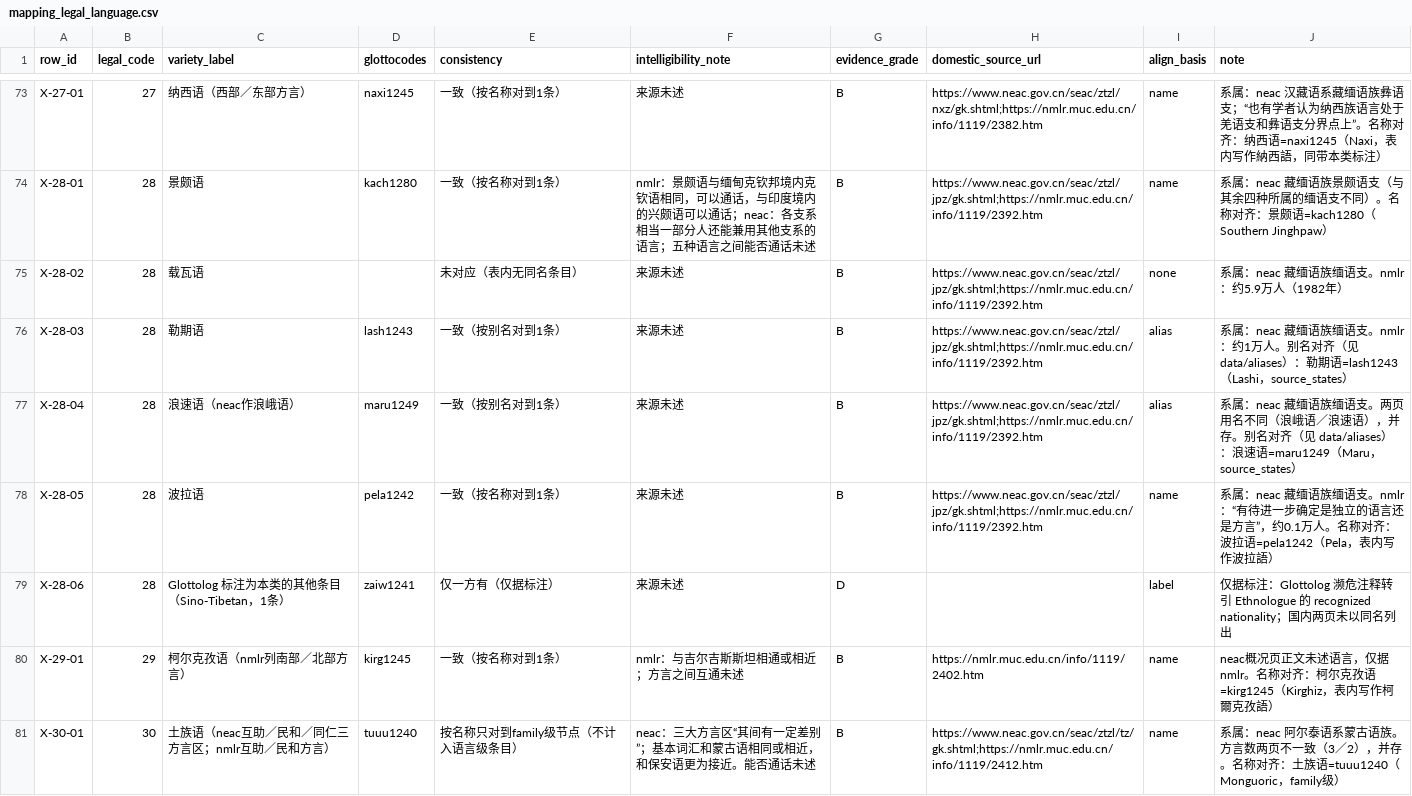
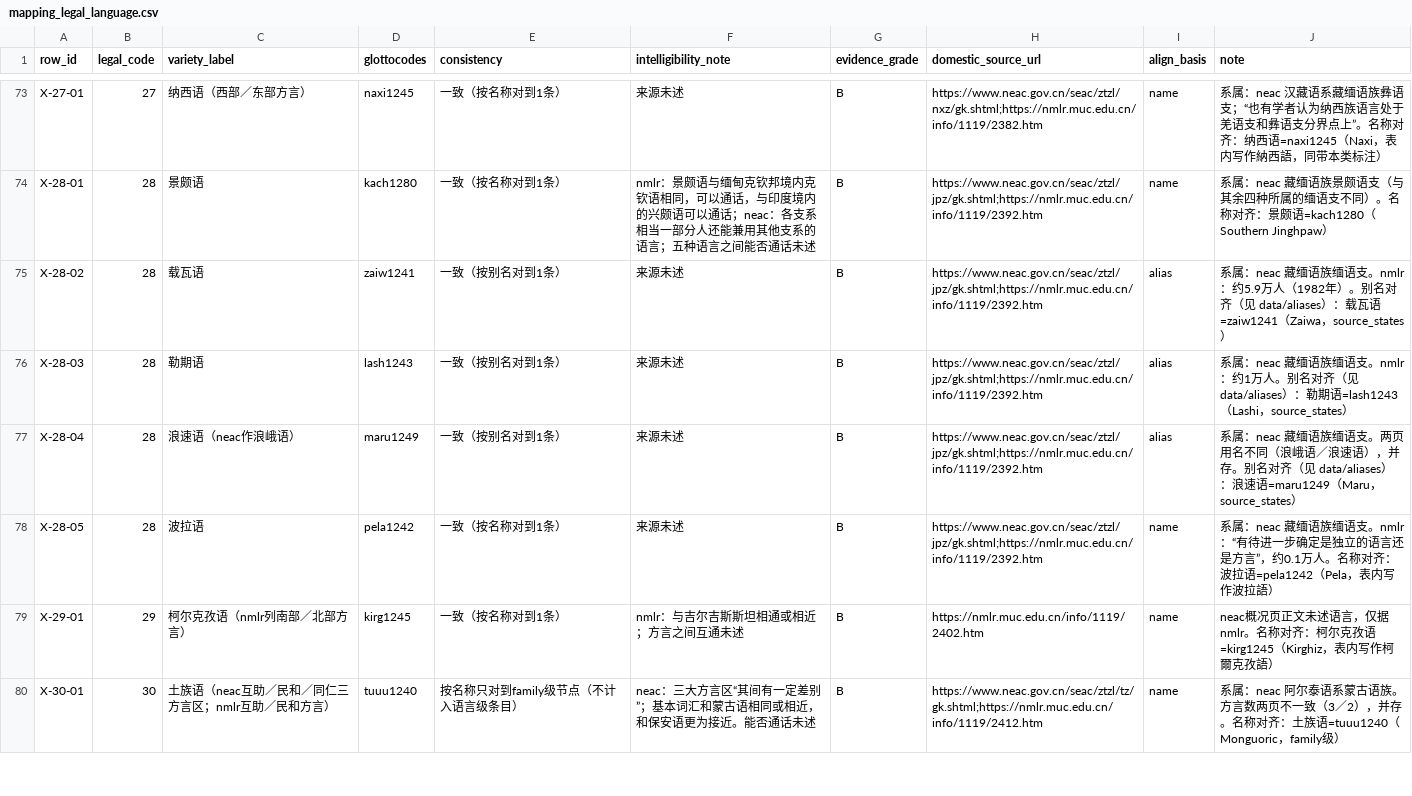
Before and after one commit to SamofPanini/Renew_56, a CSV file: data/mapping_legal_language.csv, drawn as a sheet; only a part is shown, gaps mark what is left out.

```diff
--- a/data/mapping_legal_language.csv
+++ b/data/mapping_legal_language.csv
@@ -74,3 +74,3 @@ X-27-01,27,纳西语（西部／东部方言）,naxi1245,一致（按名称对
 X-28-01,28,景颇语,kach1280,一致（按名称对到1条）,nmlr：景颇语与缅甸克钦邦境内克钦语相同，可以通话，与印度境内的兴颇语可以通话；neac：各支系相当一部分人还能兼用其他支系的语言；五种语言之间能否通话未述,B,https://www.neac.gov.cn/seac/ztzl/jpz/gk.shtml;https://nmlr.muc.edu.cn/info/1119/2392.htm,name,系属：neac 藏缅语族景颇语支（与其余四种所属的缅语支不同）。名称对齐：景颇语=kach1280（Southern Jinghpaw）
-X-28-02,28,载瓦语,,未对应（表内无同名条目）,来源未述,B,https://www.neac.gov.cn/seac/ztzl/jpz/gk.shtml;https://nmlr.muc.edu.cn/info/1119/2392.htm,none,系属：neac 藏缅语族缅语支。nmlr：约5.9万人（1982年）
+X-28-02,28,载瓦语,zaiw1241,一致（按别名对到1条）,来源未述,B,https://www.neac.gov.cn/seac/ztzl/jpz/gk.shtml;https://nmlr.muc.edu.cn/info/1119/2392.htm,alias,系属：neac 藏缅语族缅语支。nmlr：约5.9万人（1982年）。别名对齐（见 data/aliases）：载瓦语=zaiw1241（Zaiwa，source_states）
 X-28-03,28,勒期语,lash1243,一致（按别名对到1条）,来源未述,B,https://www.neac.gov.cn/seac/ztzl/jpz/gk.shtml;https://nmlr.muc.edu.cn/info/1119/2392.htm,alias,系属：neac 藏缅语族缅语支。nmlr：约1万人。别名对齐（见 data/aliases）：勒期语=lash1243（Lashi，source_states）
@@ -78,3 +78,2 @@ X-28-04,28,浪速语（neac作浪峨语）,maru1249,一致（按别名对到1条
 X-28-05,28,波拉语,pela1242,一致（按名称对到1条）,来源未述,B,https://www.neac.gov.cn/seac/ztzl/jpz/gk.shtml;https://nmlr.muc.edu.cn/info/1119/2392.htm,name,系属：neac 藏缅语族缅语支。nmlr：“有待进一步确定是独立的语言还是方言”，约0.1万人。名称对齐：波拉语=pela1242（Pela，表内写作波拉語）
-X-28-06,28,Glottolog 标注为本类的其他条目（Sino-Tibetan，1条）,zaiw1241,仅一方有（仅据标注）,来源未述,D,,label,仅据标注：Glottolog 濒危注释转引 Ethnologue 的 recognized nationality；国内两页未以同名列出
 X-29-01,29,柯尔克孜语（nmlr列南部／北部方言）,kirg1245,一致（按名称对到1条）,nmlr：与吉尔吉斯斯坦相通或相近；方言之间互通未述,B,https://nmlr.muc.edu.cn/info/1119/2402.htm,name,neac概况页正文未述语言，仅据nmlr。名称对齐：柯尔克孜语=kirg1245（Kirghiz，表内写作柯爾克孜語）
```
Also changed, not shown: data/aliases/legal_language_alias.csv, outputs/indicators.csv, 1 other file.
